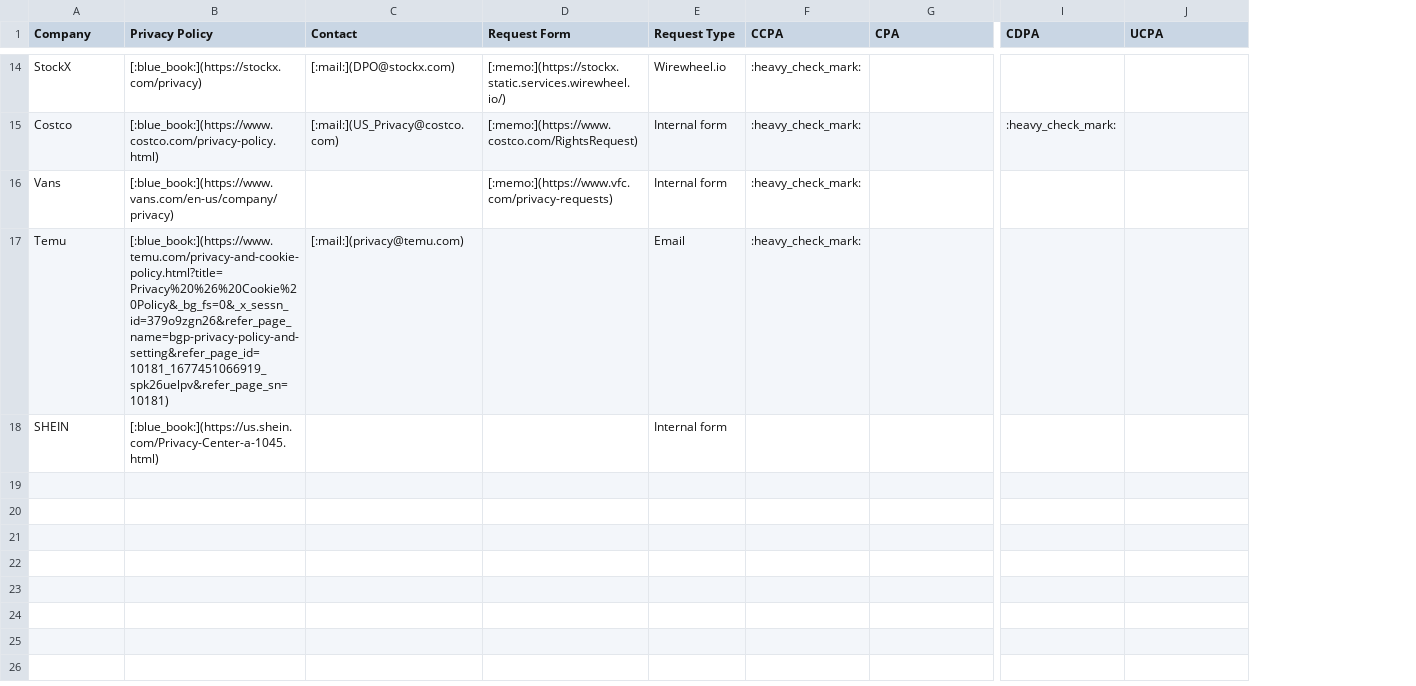
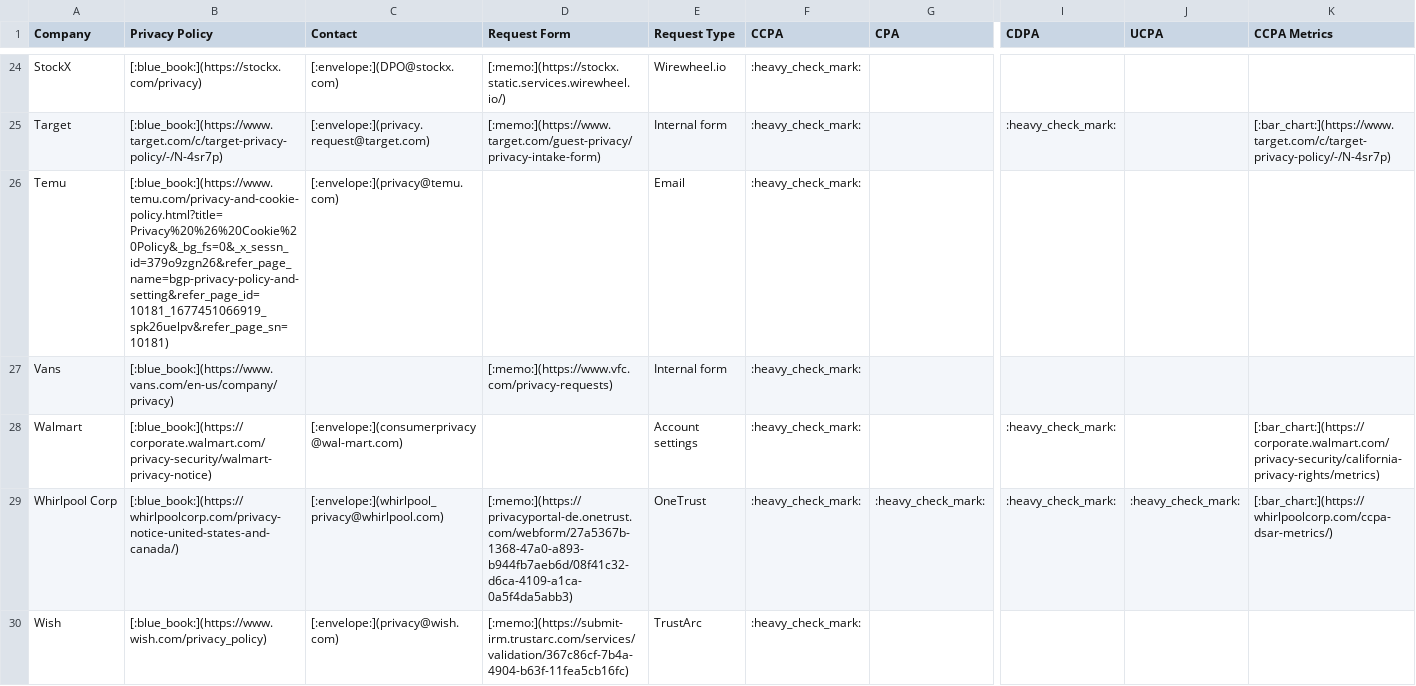
Before and after one commit to coreystone/privacy-policy-directory-data, a CSV file: md/shopping_md.csv, drawn as a sheet; only a part is shown, gaps mark what is left out; removed rows and columns are numbered as before the commit, all else as after; rows hold the shown columns only; the diff covers the shown part only; the diff names each change by its address in the sheet, - before the commit and + after, or states it on an @@ line.

Commit message:
Added formatting for CCPA metrics; added metric data

```diff
--- a/md/shopping_md.csv
+++ b/md/shopping_md.csv
+column K (CCPA Metrics), row 25: [:bar_chart:](https://www.target.com/c/target-privacy-policy/-/N-4sr7p)
-C24 (Contact): [:mail:](DPO@stockx.com)
+C24 (Contact): [:envelope:](DPO@stockx.com)
-A25 (Company): Costco
+A25 (Company): Target
-B25 (Privacy Policy): [:blue_book:](https://www.costco.com/privacy-policy.html)
+B25 (Privacy Policy): [:blue_book:](https://www.target.com/c/target-privacy-policy/-/N-4sr7p)
-C25 (Contact): [:mail:](US_Privacy@costco.com)
+C25 (Contact): [:envelope:](privacy.request@target.com)
-D25 (Request Form): [:memo:](https://www.costco.com/RightsRequest)
+D25 (Request Form): [:memo:](https://www.target.com/guest-privacy/privacy-intake-form)
+row 26: Temu | [:blue_book:](https://www.temu.com/privacy-and-cookie-policy.html?title=Privacy%20%26%20Cookie%20Policy&_bg_fs=0&_x_sessn_id=379o9zgn26&refer_page_name=bgp-privacy-policy-and-setting&refer_page_id=10181_1677451066919_spk26uelpv&refer_page_sn=10181) | [:envelope:](privacy@temu.com) |  | Email | :heavy_check_mark:
-row 17: Temu | [:blue_book:](https://www.temu.com/privacy-and-cookie-policy.html?title=Privacy%20%26%20Cookie%20Policy&_bg_fs=0&_x_sessn_id=379o9zgn26&refer_page_name=bgp-privacy-policy-and-setting&refer_page_id=10181_1677451066919_spk26uelpv&refer_page_sn=10181) | [:mail:](privacy@temu.com) |  | Email | :heavy_check_mark:
@@ row 18 moved to row 21: SHEIN @@
+row 28: Walmart | [:blue_book:](https://corporate.walmart.com/privacy-security/walmart-privacy-notice) | [:envelope:](consumerprivacy@wal-mart.com) |  | Account settings | :heavy_check_mark: |  | :heavy_check_mark: |  | [:bar_chart:](https://corporate.walmart.com/privacy-security/california-privacy-rights/metrics)
+row 29: Whirlpool Corp | [:blue_book:](https://whirlpoolcorp.com/privacy-notice-united-states-and-canada/) | [:envelope:](whirlpool_privacy@whirlpool.com) | [:memo:](https://privacyportal-de.onetrust.com/webform/27a5367b-1368-47a0-a893-b944fb7aeb6d/08f41c32-d6ca-4109-a1ca-0a5f4da5abb3) | OneTrust | :heavy_check_mark: | :heavy_check_mark: | :heavy_check_mark: | :heavy_check_mark: | [:bar_chart:](https://whirlpoolcorp.com/ccpa-dsar-metrics/)
+row 30: Wish | [:blue_book:](https://www.wish.com/privacy_policy) | [:envelope:](privacy@wish.com) | [:memo:](https://submit-irm.trustarc.com/services/validation/367c86cf-7b4a-4904-b63f-11fea5cb16fc) | TrustArc | :heavy_check_mark:
```
Also changed, not shown: 15 added rows, 6 removed rows and 11 edited cells elsewhere in this file, md/entertainment_md.csv, md/gaming_md.csv, 31 other files.
